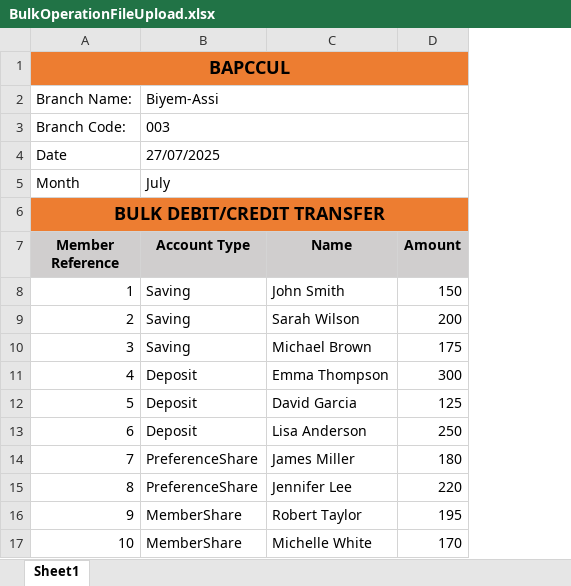
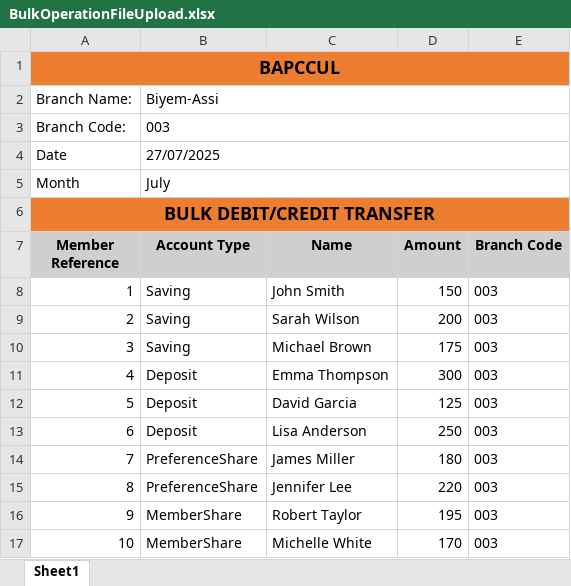
Before and after one commit to WilliamStone00/testCBS, an Excel workbook: CBS.FrontDesk.UI/AppFiles/BulkOperation/BulkOperationFileUpload.xlsx, sheet Sheet1, drawn as a sheet; values as stored, in another font and other column widths than the file's, no borders; the diff names each change by its address in the sheet, - before the commit and + after, or states it on an @@ line.

```diff
--- a/CBS.FrontDesk.UI/AppFiles/BulkOperation/BulkOperationFileUpload.xlsx (sheet Sheet1)
+++ b/CBS.FrontDesk.UI/AppFiles/BulkOperation/BulkOperationFileUpload.xlsx (sheet Sheet1)
+column E (Branch Code), rows 8-17: all 003
```
Also changed, not shown: 5 other files.
